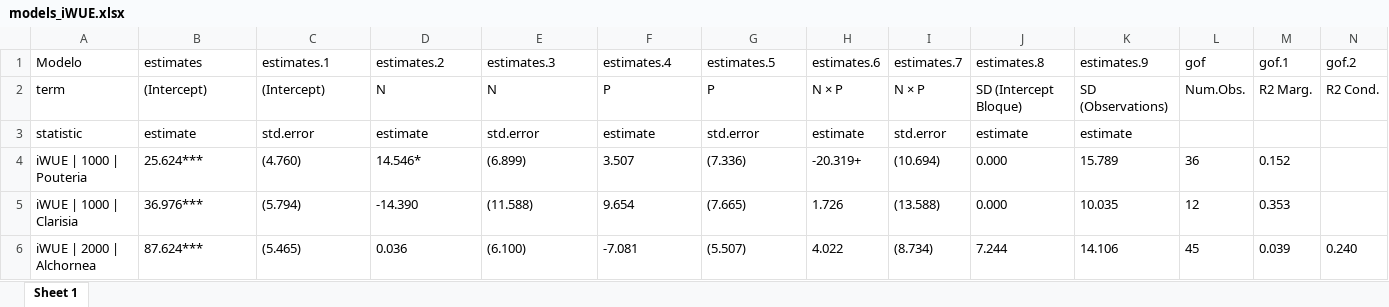
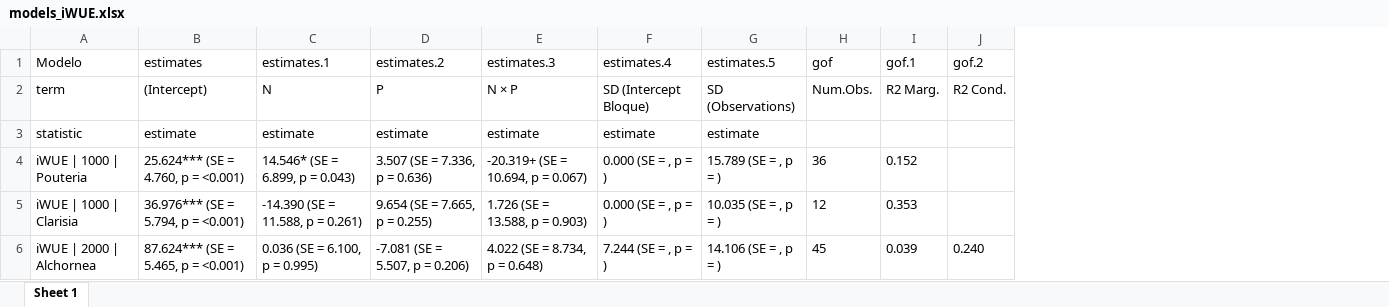
Before and after one commit to ajchavez94/NUMEX_preliminar, an Excel workbook: NUMEX_pre_RStudio/models_iWUE.xlsx, sheet Sheet 1, drawn as a sheet; only a part is shown; values as stored, in another font and other column widths than the file's, no borders; table styles not drawn; the diff covers the shown part only; the diff names each change by its address in the sheet, - before the commit and + after, or states it on an @@ line.

```diff
--- a/NUMEX_pre_RStudio/models_iWUE.xlsx (sheet Sheet 1)
+++ b/NUMEX_pre_RStudio/models_iWUE.xlsx (sheet Sheet 1)
-column H (estimates.6), rows 2-6: N × P | estimate | -20.319+ | 1.726 | 4.022
-column I (estimates.7), rows 2-6: N × P | std.error | (10.694) | (13.588) | (8.734)
-column J (estimates.8), rows 2-6: SD (Intercept Bloque) | estimate | 0.000 | 0.000 | 7.244
-column K (estimates.9), rows 2-6: SD (Observations) | estimate | 15.789 | 10.035 | 14.106
-C2 (estimates.1): (Intercept)
+C2 (estimates.1): N
-D2 (estimates.2): N
+D2 (estimates.2): P
-E2 (estimates.3): N
+E2 (estimates.3): N × P
-F2 (estimates.4): P
+F2 (estimates.4): SD (Intercept Bloque)
-G2 (estimates.5): P
+G2 (estimates.5): SD (Observations)
-C3 (estimates.1): std.error
+C3 (estimates.1): estimate
-E3 (estimates.3): std.error
+E3 (estimates.3): estimate
-G3 (estimates.5): std.error
+G3 (estimates.5): estimate
-B4 (estimates): 25.624***
+B4 (estimates): 25.624*** (SE = 4.760, p = <0.001)
-C4 (estimates.1): (4.760)
+C4 (estimates.1): 14.546* (SE = 6.899, p = 0.043)
-D4 (estimates.2): 14.546*
+D4 (estimates.2): 3.507 (SE = 7.336, p = 0.636)
-E4 (estimates.3): (6.899)
+E4 (estimates.3): -20.319+ (SE = 10.694, p = 0.067)
-F4 (estimates.4): 3.507
+F4 (estimates.4): 0.000 (SE = , p = )
-G4 (estimates.5): (7.336)
+G4 (estimates.5): 15.789 (SE = , p = )
-B5 (estimates): 36.976***
+B5 (estimates): 36.976*** (SE = 5.794, p = <0.001)
-C5 (estimates.1): (5.794)
+C5 (estimates.1): -14.390 (SE = 11.588, p = 0.261)
-D5 (estimates.2): -14.390
+D5 (estimates.2): 9.654 (SE = 7.665, p = 0.255)
-E5 (estimates.3): (11.588)
+E5 (estimates.3): 1.726 (SE = 13.588, p = 0.903)
-F5 (estimates.4): 9.654
+F5 (estimates.4): 0.000 (SE = , p = )
-G5 (estimates.5): (7.665)
+G5 (estimates.5): 10.035 (SE = , p = )
-B6 (estimates): 87.624***
+B6 (estimates): 87.624*** (SE = 5.465, p = <0.001)
-C6 (estimates.1): (5.465)
+C6 (estimates.1): 0.036 (SE = 6.100, p = 0.995)
-D6 (estimates.2): 0.036
+D6 (estimates.2): -7.081 (SE = 5.507, p = 0.206)
-E6 (estimates.3): (6.100)
+E6 (estimates.3): 4.022 (SE = 8.734, p = 0.648)
-F6 (estimates.4): -7.081
+F6 (estimates.4): 7.244 (SE = , p = )
-G6 (estimates.5): (5.507)
+G6 (estimates.5): 14.106 (SE = , p = )
```
Also changed, not shown: 90 edited cells elsewhere in this sheet, NUMEX_pre_RStudio/models_est.xlsx, NUMEX_pre_RStudio/models_leaf.xlsx, 30 other files.
